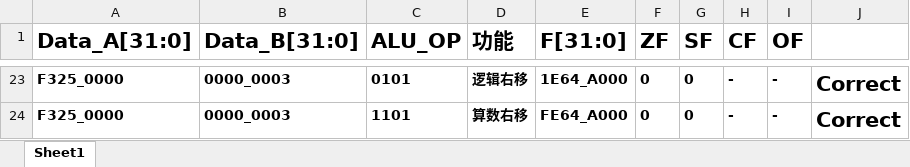
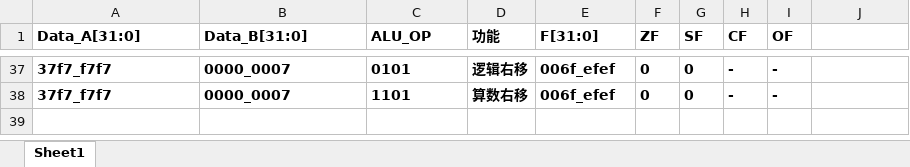
Before and after one commit to mrxYan6/Computer-organization-experiment, an Excel workbook: ALU/数据记录表.xlsx, sheet Sheet1, drawn as a sheet; only a part is shown, gaps mark what is left out; values as stored, in another font and other column widths than the file's, no borders; addresses are those after the commit; the diff covers the shown part only; the diff names each change by its address in the sheet, - before the commit and + after, or states it on an @@ line.

```diff
--- a/ALU/数据记录表.xlsx (sheet Sheet1)
+++ b/ALU/数据记录表.xlsx (sheet Sheet1)
@@ A1:I1 text size: smaller @@
-A37:A38 (Data_A[31:0]): F325_0000
+A37:A38 (Data_A[31:0]): 37f7_f7f7
-B37:B38 (Data_B[31:0]): 0000_0003
+B37:B38 (Data_B[31:0]): 0000_0007
-E37 (F[31:0]): 1E64_A000
+E37 (F[31:0]): 006f_efef
-J37:J38: Correct
+J37:J38: (empty)
-E38 (F[31:0]): FE64_A000
+E38 (F[31:0]): 006f_efef
```
Also changed, not shown: 25 added rows, 11 removed rows, 37 edited cells and cell formats elsewhere in this sheet, 5 other files.
